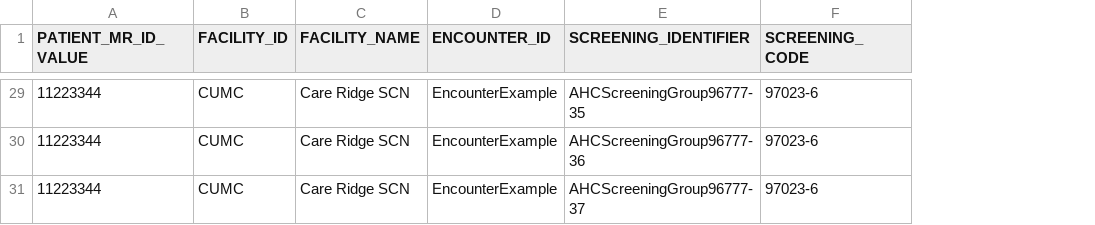
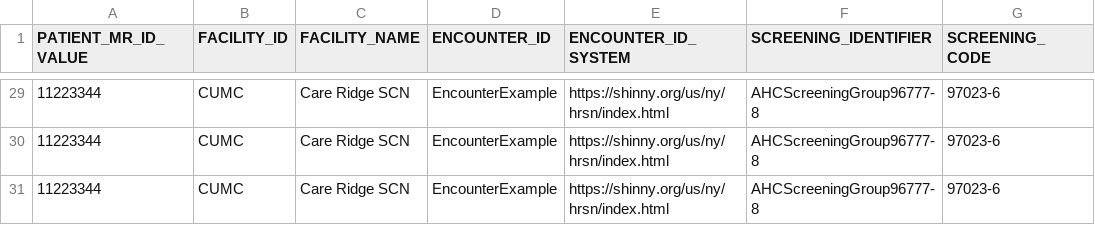
Before and after one commit to tech-by-design/polyglot-prime, a CSV file: support/specifications/flat-file/nyher-fhir-ig-example/SDOH_ScreeningObs_CareRidgeSCN_testcase1_20250312040214.csv, drawn as a sheet; only a part is shown, gaps mark what is left out; addresses are those after the commit; the diff covers the shown part only; the diff names each change by its address in the sheet, - before the commit and + after, or states it on an @@ line.

```diff
--- a/support/specifications/flat-file/nyher-fhir-ig-example/SDOH_ScreeningObs_CareRidgeSCN_testcase1_20250312040214.csv
+++ b/support/specifications/flat-file/nyher-fhir-ig-example/SDOH_ScreeningObs_CareRidgeSCN_testcase1_20250312040214.csv
+column E (ENCOUNTER_ID_SYSTEM), rows 29-31: all https://shinny.org/us/ny/hrsn/index.html
-F29 (SCREENING_IDENTIFIER): AHCScreeningGroup96777-35
+F29 (SCREENING_IDENTIFIER): AHCScreeningGroup96777-8
-F30 (SCREENING_IDENTIFIER): AHCScreeningGroup96777-36
+F30 (SCREENING_IDENTIFIER): AHCScreeningGroup96777-8
-F31 (SCREENING_IDENTIFIER): AHCScreeningGroup96777-37
+F31 (SCREENING_IDENTIFIER): AHCScreeningGroup96777-8
```
Also changed, not shown: 26 edited cells elsewhere in this file, support/specifications/flat-file/nyher-fhir-ig-example/SDOH_QEadmin_CareRidgeSCN_testcase1_20250312040214.csv, support/specifications/flat-file/nyher-fhir-ig-example/SDOH_ScreeningProf_CareRidgeSCN_testcase1_20250312040214.csv, 4 other files.
